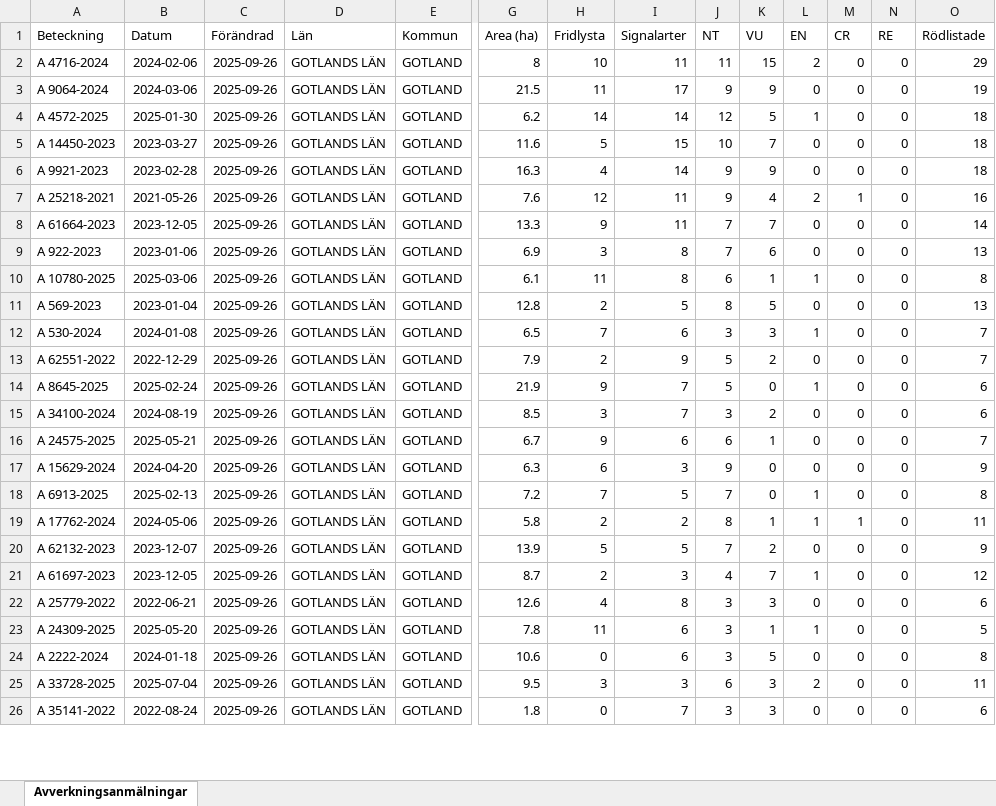
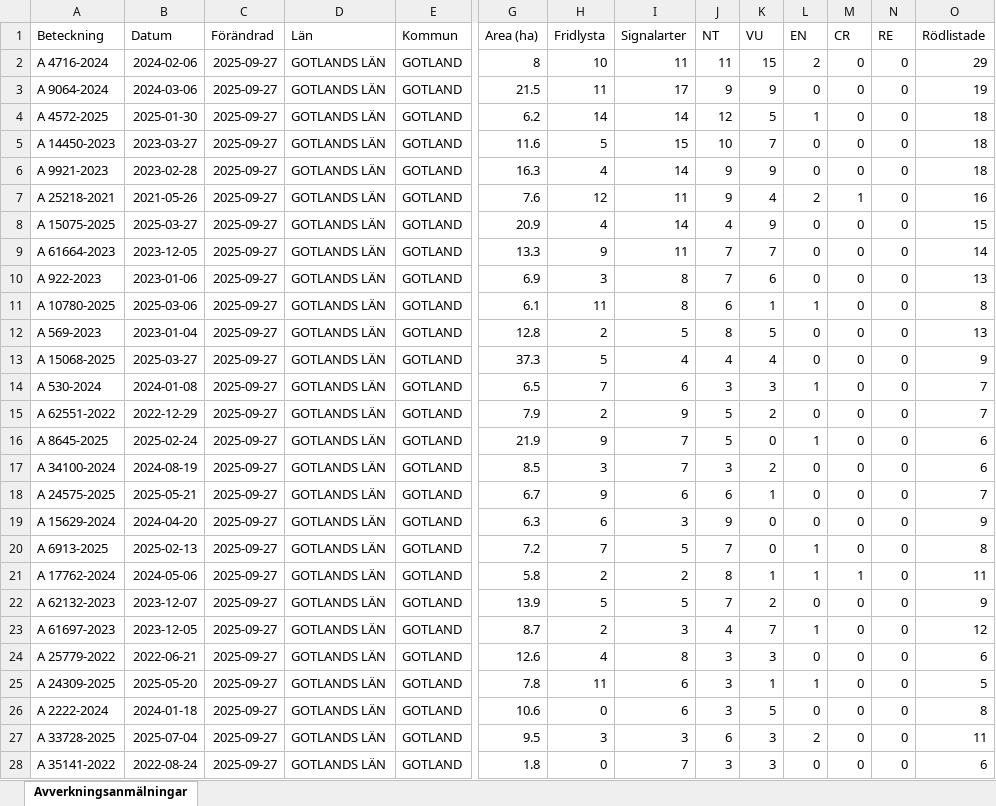
Before and after one commit to klasma/Logging_09, an Excel workbook: Översikt GOTLANDS LÄN.xlsx, sheet Avverkningsanmälningar, drawn as a sheet; only a part is shown, gaps mark what is left out; values as stored, in another font and other column widths than the file's, no borders; addresses are those after the commit; rows hold the shown columns only; the diff covers the shown part only; the diff names each change by its address in the sheet, - before the commit and + after, or states it on an @@ line.

```diff
--- a/Översikt GOTLANDS LÄN.xlsx (sheet Avverkningsanmälningar)
+++ b/Översikt GOTLANDS LÄN.xlsx (sheet Avverkningsanmälningar)
-C2:C7 (Förändrad): 2025-09-26
+C2:C7 (Förändrad): 2025-09-27
+row 8: A 15075-2025 | 2025-03-27 | 2025-09-27 | GOTLANDS LÄN | GOTLAND | 20.9 | 4 | 14 | 4 | 9 | 0 | 0 | 0 | 15
-C9:C12 (Förändrad): 2025-09-26
+C9:C12 (Förändrad): 2025-09-27
+row 13: A 15068-2025 | 2025-03-27 | 2025-09-27 | GOTLANDS LÄN | GOTLAND | 37.3 | 5 | 4 | 4 | 4 | 0 | 0 | 0 | 9
-C14:C28 (Förändrad): 2025-09-26
+C14:C28 (Förändrad): 2025-09-27
```
Also changed, not shown: 2 removed rows and 573 edited cells elsewhere in this sheet, 1 other file.
